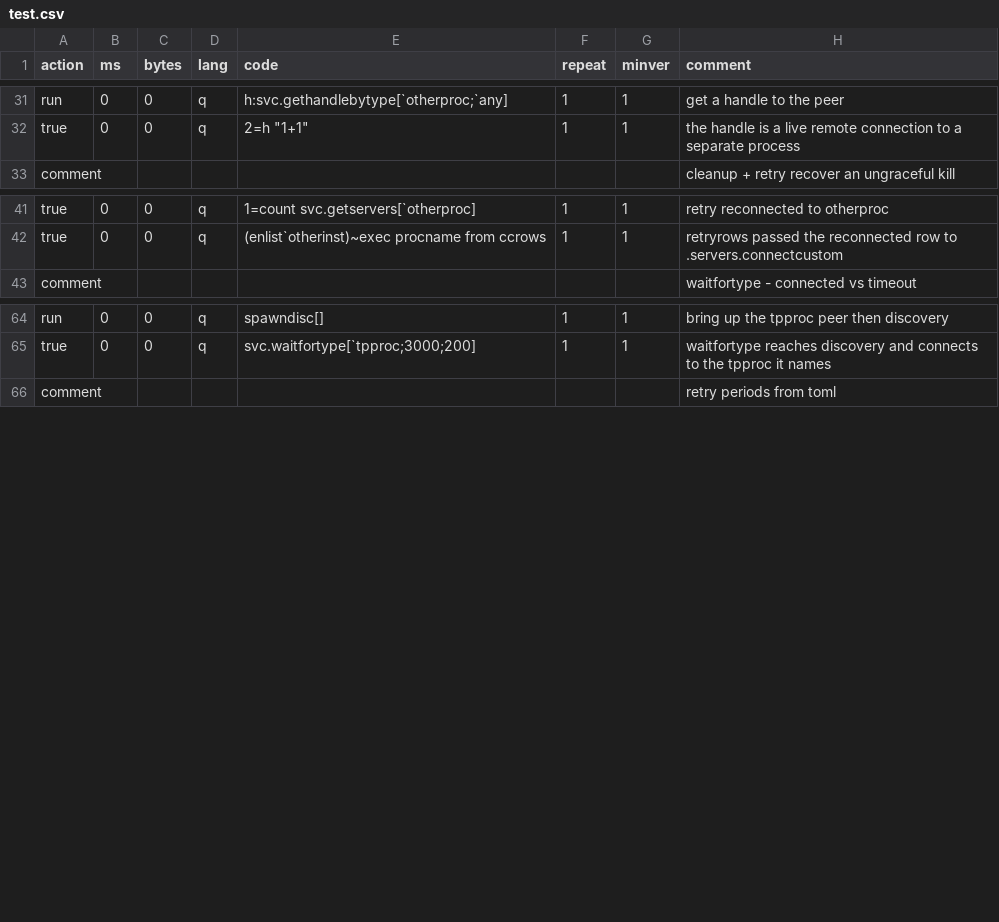
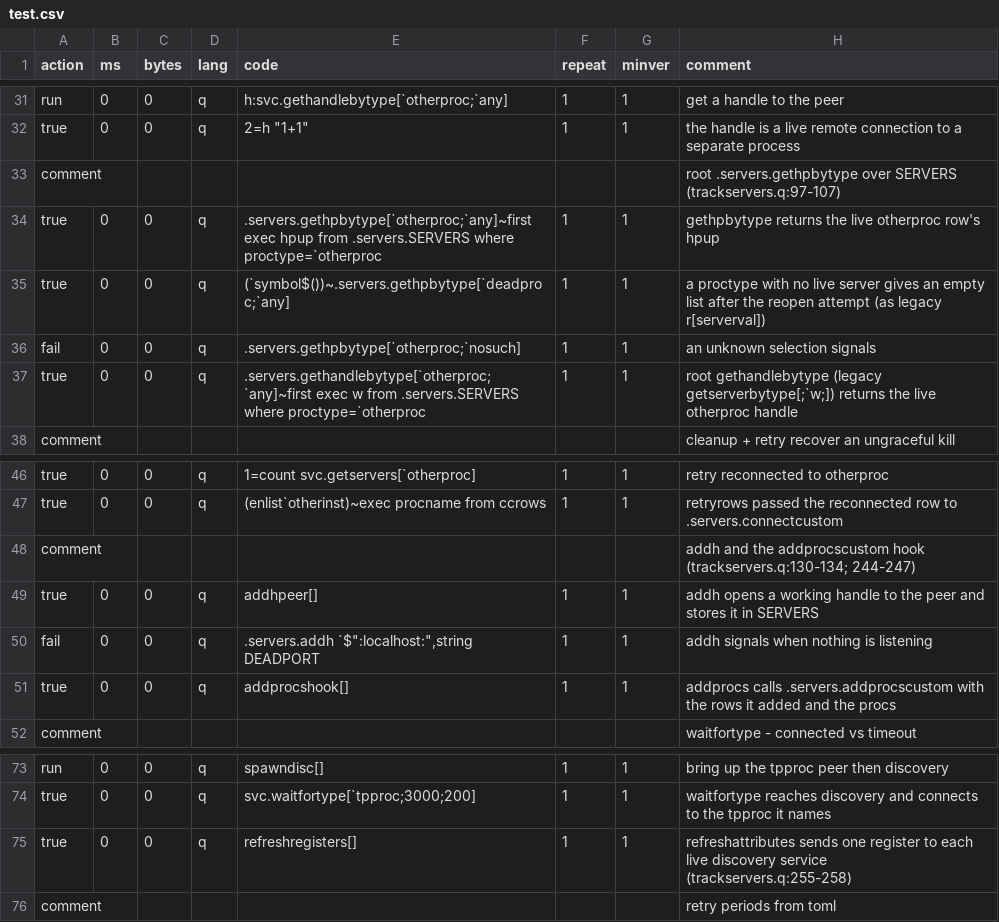
Before and after one commit to DataIntellectTech/kdbx-modules, a CSV file: di/torq/servers/test.csv, drawn as a sheet; only a part is shown, gaps mark what is left out.

```diff
--- a/di/torq/servers/test.csv
+++ b/di/torq/servers/test.csv
@@ -32,2 +32,7 @@ run,0,0,q,h:svc.gethandlebytype[`otherproc;`any],1,1,get a handle to the peer
 true,0,0,q,"2=h ""1+1""",1,1,the handle is a live remote connection to a separate process
+comment,,,,,,,root .servers.gethpbytype over SERVERS (trackservers.q:97-107)
+true,0,0,q,".servers.gethpbytype[`otherproc;`any]~first exec hpup from .servers.SERVERS where proctype=`otherproc",1,1,gethpbytype returns the live otherproc row's hpup
+true,0,0,q,"(`symbol$())~.servers.gethpbytype[`deadproc;`any]",1,1,a proctype with no live server gives an empty list after the reopen attempt (as legacy r[serverval])
+fail,0,0,q,".servers.gethpbytype[`otherproc;`nosuch]",1,1,an unknown selection signals
+true,0,0,q,".servers.gethandlebytype[`otherproc;`any]~first exec w from .servers.SERVERS where proctype=`otherproc",1,1,root gethandlebytype (legacy getserverbytype[;`w;]) returns the live otherproc handle
 comment,,,,,,,cleanup + retry recover an ungraceful kill
@@ -42,2 +47,6 @@ true,0,0,q,1=count svc.getservers[`otherproc],1,1,retry reconnected to otherproc
 true,0,0,q,(enlist`otherinst)~exec procname from ccrows,1,1,retryrows passed the reconnected row to .servers.connectcustom
+comment,,,,,,,addh and the addprocscustom hook (trackservers.q:130-134; 244-247)
+true,0,0,q,addhpeer[],1,1,addh opens a working handle to the peer and stores it in SERVERS
+fail,0,0,q,".servers.addh `$"":localhost:"",string DEADPORT",1,1,addh signals when nothing is listening
+true,0,0,q,addprocshook[],1,1,addprocs calls .servers.addprocscustom with the rows it added and the procs
 comment,,,,,,,waitfortype - connected vs timeout
@@ -65,2 +74,3 @@ run,0,0,q,spawndisc[],1,1,bring up the tpproc peer then discovery
 true,0,0,q,svc.waitfortype[`tpproc;3000;200],1,1,waitfortype reaches discovery and connects to the tpproc it names
+true,0,0,q,refreshregisters[],1,1,refreshattributes sends one register to each live discovery service (trackservers.q:255-258)
 comment,,,,,,,retry periods from toml
```
Also changed, not shown: 4 other files.
